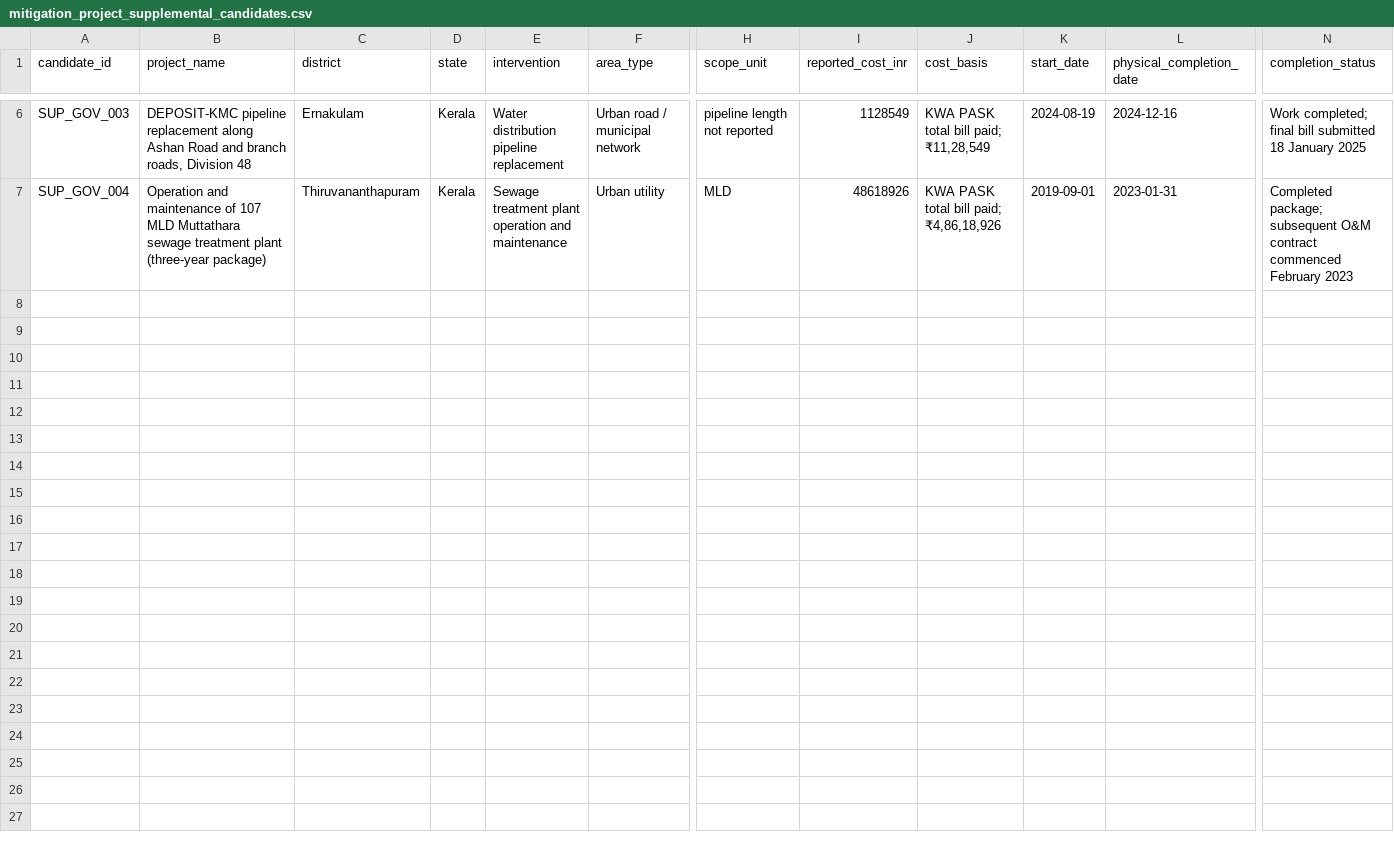
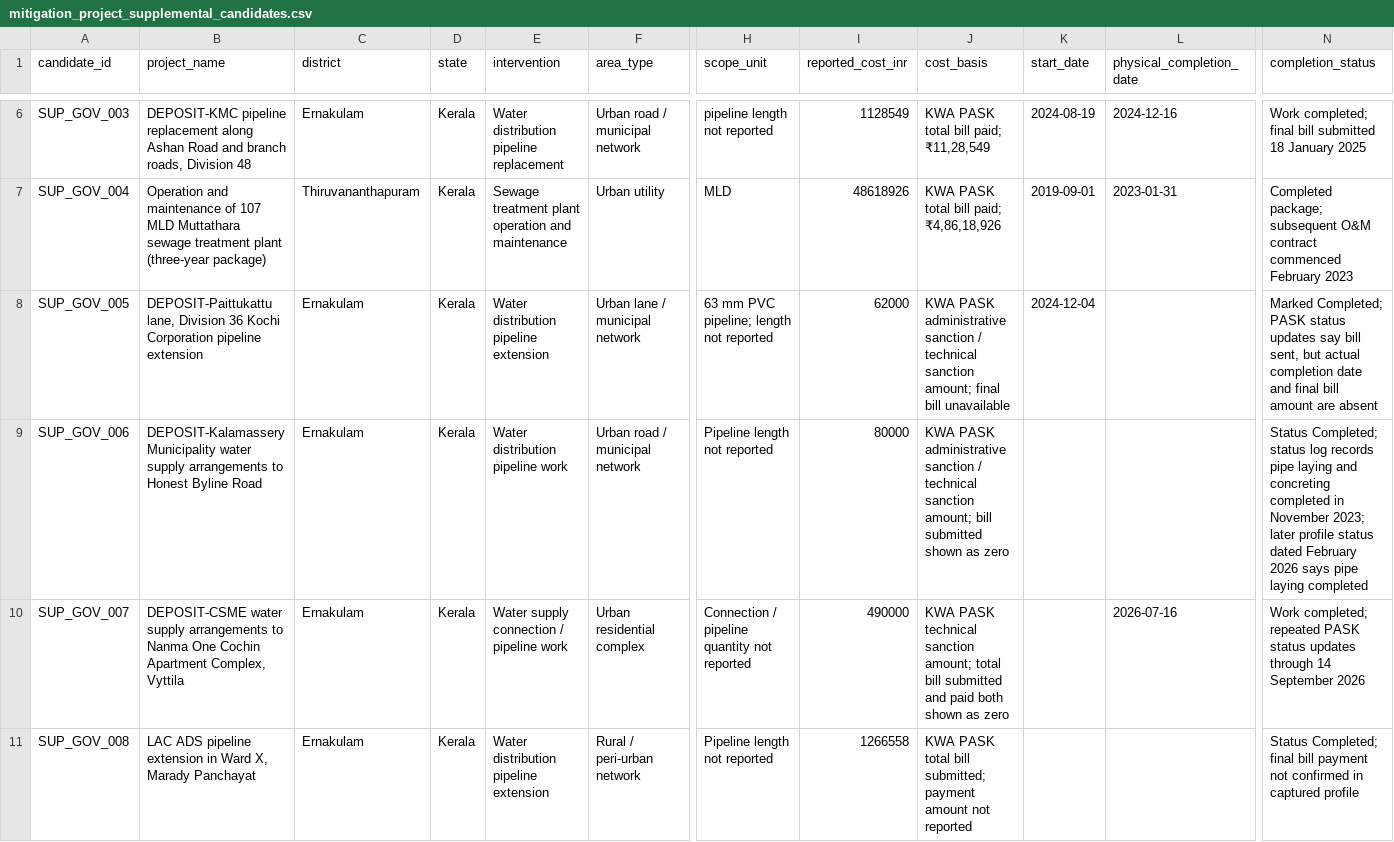
Before and after one commit to joelaugustin010/AI_RESILIENCE, a CSV file: data/reference/mitigation_project_supplemental_candidates.csv, drawn as a sheet; only a part is shown, gaps mark what is left out; rows hold the shown columns only; the diff names each change by its address in the sheet, - before the commit and + after, or states it on an @@ line.

Commit message:
Add four KWA project source leads with evidence limitations

```diff
--- a/data/reference/mitigation_project_supplemental_candidates.csv
+++ b/data/reference/mitigation_project_supplemental_candidates.csv
+row 8: SUP_GOV_005 | DEPOSIT-Paittukattu lane, Division 36 Kochi Corporation pipeline extension | Ernakulam | Kerala | Water distribution pipeline extension | Urban lane / municipal network | 63 mm PVC pipeline; length not reported | 62000 | KWA PASK administrative sanction / technical sanction amount; final bill unavailable | 2024-12-04 |  | Marked Completed; PASK status updates say bill sent, but actual completion date and final bill amount are absent
+row 9: SUP_GOV_006 | DEPOSIT-Kalamassery Municipality water supply arrangements to Honest Byline Road | Ernakulam | Kerala | Water distribution pipeline work | Urban road / municipal network | Pipeline length not reported | 80000 | KWA PASK administrative sanction / technical sanction amount; bill submitted shown as zero |  |  | Status Completed; status log records pipe laying and concreting completed in November 2023; later profile status dated February 2026 says pipe laying completed
+row 10: SUP_GOV_007 | DEPOSIT-CSME water supply arrangements to Nanma One Cochin Apartment Complex, Vyttila | Ernakulam | Kerala | Water supply connection / pipeline work | Urban residential complex | Connection / pipeline quantity not reported | 490000 | KWA PASK technical sanction amount; total bill submitted and paid both shown as zero |  | 2026-07-16 | Work completed; repeated PASK status updates through 14 September 2026
+row 11: SUP_GOV_008 | LAC ADS pipeline extension in Ward X, Marady Panchayat | Ernakulam | Kerala | Water distribution pipeline extension | Rural / peri-urban network | Pipeline length not reported | 1266558 | KWA PASK total bill submitted; payment amount not reported |  |  | Status Completed; final bill payment not confirmed in captured profile
```
